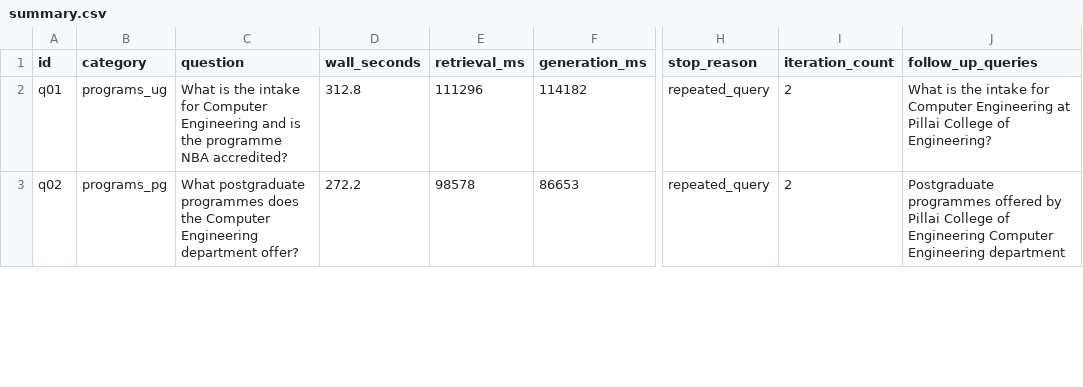
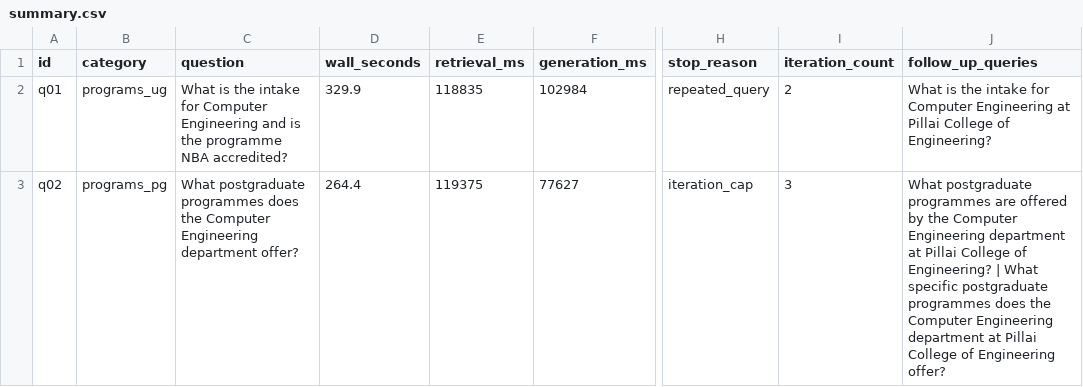
Before and after one commit to mandarawatade1/majorproject, a CSV file: eval/results/C5/summary.csv, drawn as a sheet; only a part is shown, gaps mark what is left out; the diff covers the shown part only; the diff names each change by its address in the sheet, - before the commit and + after, or states it on an @@ line.

```diff
--- a/eval/results/C5/summary.csv
+++ b/eval/results/C5/summary.csv
-D2 (wall_seconds): 312.8
+D2 (wall_seconds): 329.9
-E2 (retrieval_ms): 111296
+E2 (retrieval_ms): 118835
-F2 (generation_ms): 114182
+F2 (generation_ms): 102984
-D3 (wall_seconds): 272.2
+D3 (wall_seconds): 264.4
-E3 (retrieval_ms): 98578
+E3 (retrieval_ms): 119375
-F3 (generation_ms): 86653
+F3 (generation_ms): 77627
-H3 (stop_reason): repeated_query
+H3 (stop_reason): iteration_cap
-I3 (iteration_count): 2
+I3 (iteration_count): 3
-J3 (follow_up_queries): Postgraduate programmes offered by Pillai College of Engineering Computer Engineering department
+J3 (follow_up_queries): What postgraduate programmes are offered by the Computer Engineering department at Pillai College of Engineering? | What specific postgraduate programmes does the Computer Engineering department at Pillai College of Engineering offer?
```
Also changed, not shown: 65 edited cells elsewhere in this file, 43 other files.
